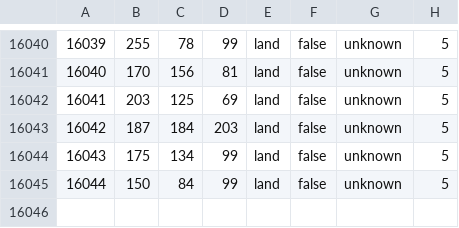
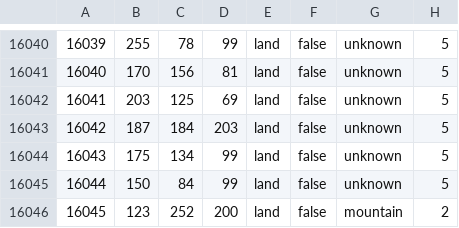
Before and after one commit to Cold-War-Iron-Curtain-Dev-Team/ColdWarIronCurtain, a CSV file: Cold War Iron Curtain/map/definition.csv, drawn as a sheet; only a part is shown, gaps mark what is left out; the diff names each change by its address in the sheet, - before the commit and + after, or states it on an @@ line.

```diff
--- a/Cold War Iron Curtain/map/definition.csv
+++ b/Cold War Iron Curtain/map/definition.csv
+row 16046: 16045 | 123 | 252 | 200 | land | false | mountain | 2
```
Also changed, not shown: 13 other files.
